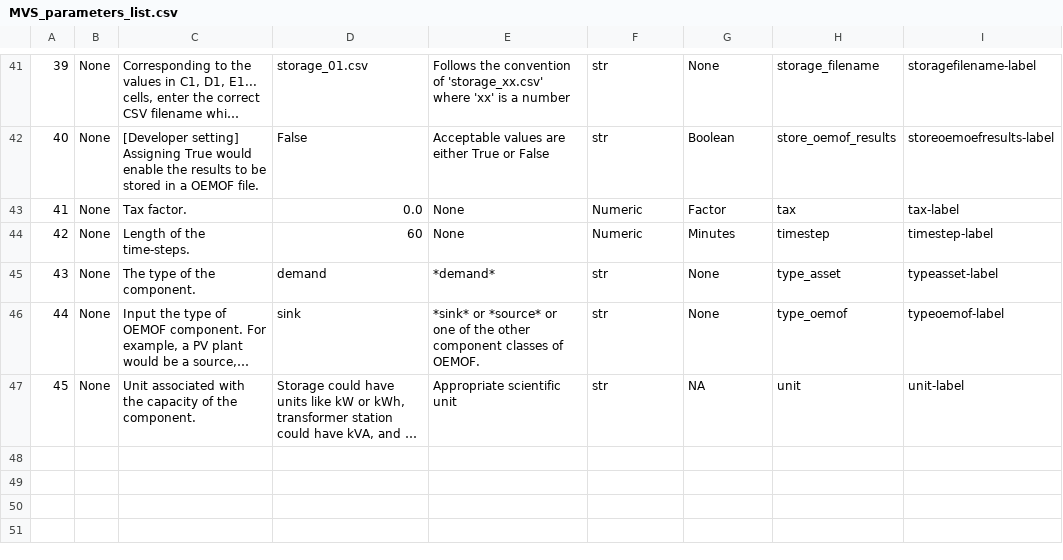
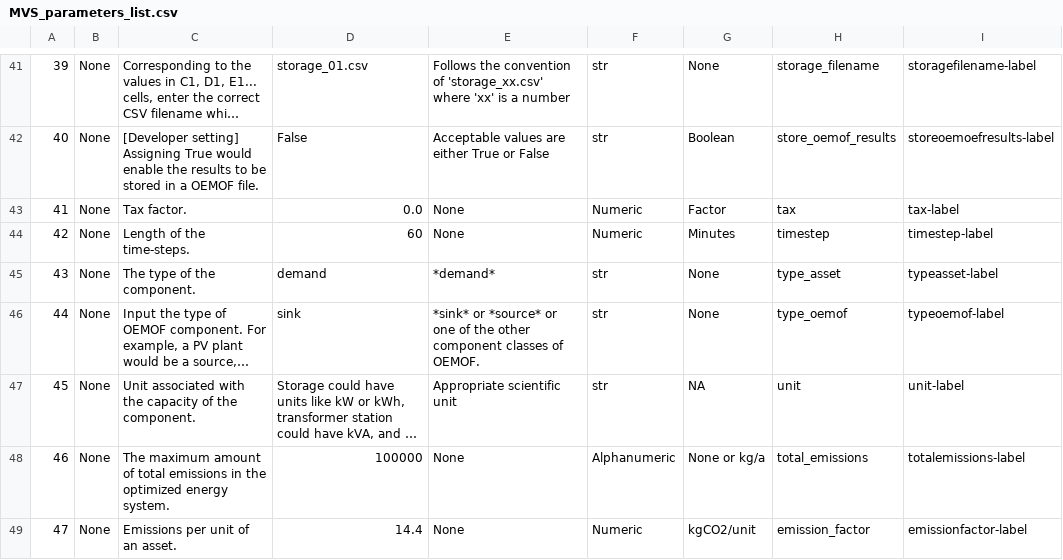
Before and after one commit to rl-institut/multi-vector-simulator, a CSV file: docs/MVS_parameters_list.csv, drawn as a sheet; only a part is shown, gaps mark what is left out; long unchanged cells end in …; the diff names each change by its address in the sheet, - before the commit and + after, or states it on an @@ line.

Commit message:
Add parameter emission_factor to rtd (MVS_parameters.rst and MVS_parameters_list.csv)

```diff
--- a/docs/MVS_parameters_list.csv
+++ b/docs/MVS_parameters_list.csv
+row 48: 46 | None | The maximum amount of total emissions in the optimized energy system. | 100000 | None | Alphanumeric | None or kg/a | total_emissions | totalemissions-label
+row 49: 47 | None | Emissions per unit of an asset. | 14.4 | None | Numeric | kgCO2/unit | emission_factor | emissionfactor-label
```
Also changed, not shown: 1 other file.
